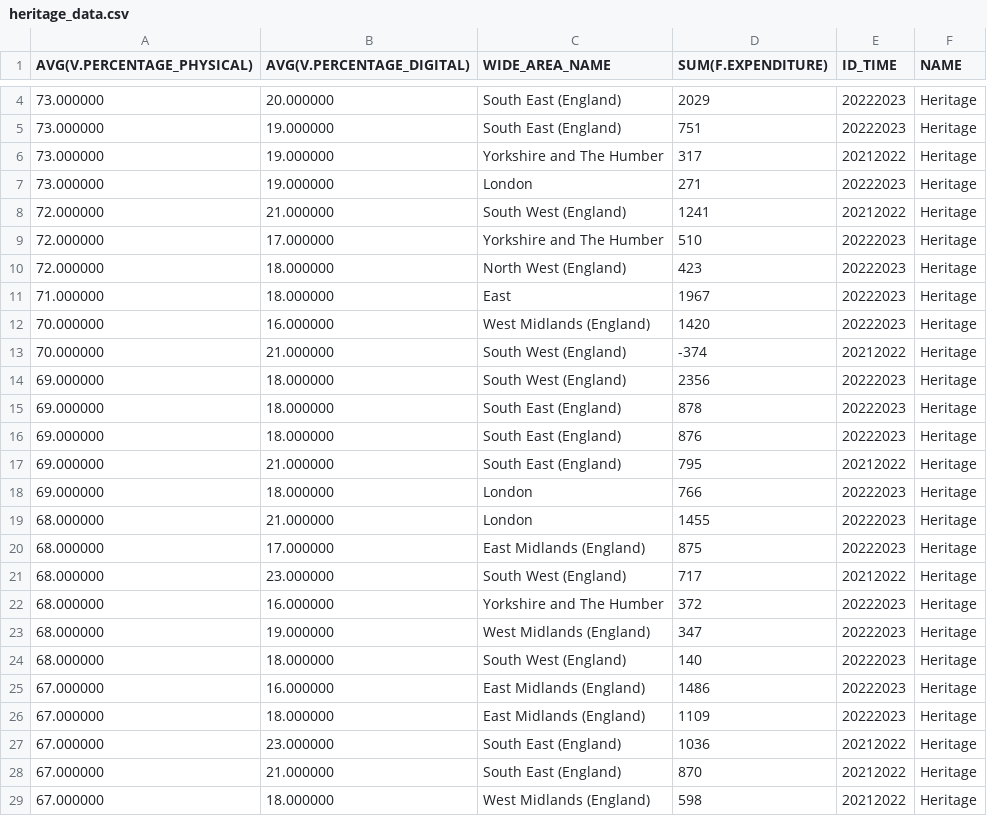
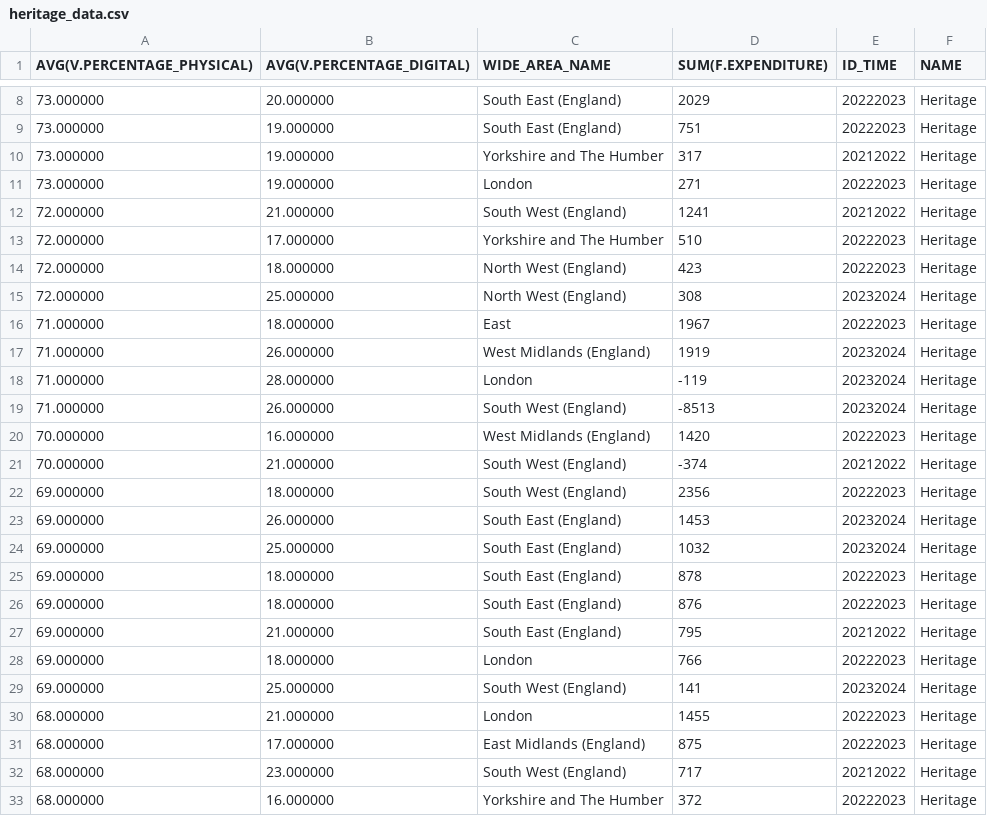
Before and after one commit to meg-an31/k-Nearest_Neighbours_Cultural_Engagement, a CSV file: heritage_data.csv, drawn as a sheet; only a part is shown, gaps mark what is left out; the shorter side is filled out with more unchanged rows; the diff covers the shown part only.

Commit message:
Update heritage_data.csv

```diff
--- a/heritage_data.csv
+++ b/heritage_data.csv
@@ -10,3 +14,7 @@ AVG(V.PERCENTAGE_PHYSICAL),AVG(V.PERCENTAGE_DIGITAL),WIDE_AREA_NAME,SUM(F.EXPEND
 72.000000,18.000000,North West (England),423,20222023,Heritage
+72.000000,25.000000,North West (England),308,20232024,Heritage
 71.000000,18.000000,East,1967,20222023,Heritage
+71.000000,26.000000,West Midlands (England),1919,20232024,Heritage
+71.000000,28.000000,London,-119,20232024,Heritage
+71.000000,26.000000,South West (England),-8513,20232024,Heritage
 70.000000,16.000000,West Midlands (England),1420,20222023,Heritage
@@ -14,2 +22,4 @@ AVG(V.PERCENTAGE_PHYSICAL),AVG(V.PERCENTAGE_DIGITAL),WIDE_AREA_NAME,SUM(F.EXPEND
 69.000000,18.000000,South West (England),2356,20222023,Heritage
+69.000000,26.000000,South East (England),1453,20232024,Heritage
+69.000000,25.000000,South East (England),1032,20232024,Heritage
 69.000000,18.000000,South East (England),878,20222023,Heritage
@@ -18,2 +28,3 @@ AVG(V.PERCENTAGE_PHYSICAL),AVG(V.PERCENTAGE_DIGITAL),WIDE_AREA_NAME,SUM(F.EXPEND
 69.000000,18.000000,London,766,20222023,Heritage
+69.000000,25.000000,South West (England),141,20232024,Heritage
 68.000000,21.000000,London,1455,20222023,Heritage
```
Also changed, not shown: 26 added rows elsewhere in this file.
